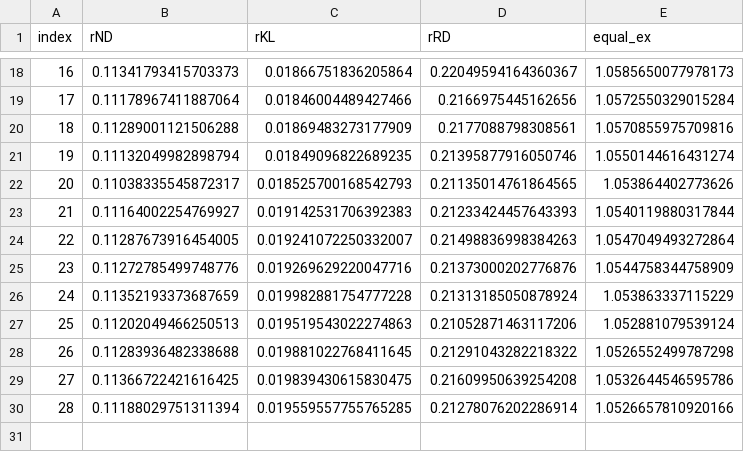
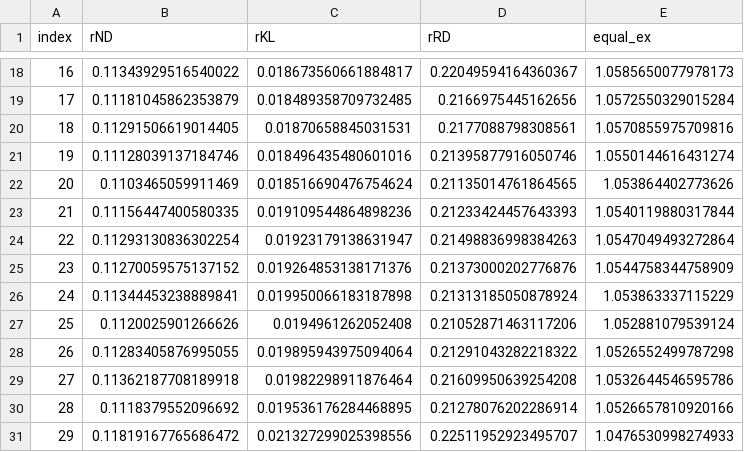
Before and after one commit to buschbirk/CentralityFairness, a CSV file: EVALUATIONS_OUTPUTS/economics_slices_PageRank.csv, drawn as a sheet; only a part is shown, gaps mark what is left out; the diff covers the shown part only.

```diff
--- a/EVALUATIONS_OUTPUTS/economics_slices_PageRank.csv
+++ b/EVALUATIONS_OUTPUTS/economics_slices_PageRank.csv
@@ -18,13 +18,14 @@ index,rND,rKL,rRD,equal_ex
-16,0.11341793415703373,0.01866751836205864,0.22049594164360367,1.0585650077978173
-17,0.11178967411887064,0.01846004489427466,0.2166975445162656,1.0572550329015284
-18,0.11289001121506288,0.01869483273177909,0.2177088798308561,1.0570855975709816
-19,0.11132049982898794,0.01849096822689235,0.21395877916050746,1.0550144616431274
-20,0.11038335545872317,0.018525700168542793,0.21135014761864565,1.053864402773626
-21,0.11164002254769927,0.019142531706392383,0.21233424457643393,1.0540119880317844
-22,0.11287673916454005,0.019241072250332007,0.21498836998384263,1.0547049493272864
-23,0.11272785499748776,0.019269629220047716,0.21373000202776876,1.0544758344758909
-24,0.11352193373687659,0.019982881754777228,0.21313185050878924,1.053863337115229
-25,0.11202049466250513,0.019519543022274863,0.21052871463117206,1.052881079539124
-26,0.11283936482338688,0.019881022768411645,0.21291043282218322,1.0526552499787298
-27,0.11366722421616425,0.019839430615830475,0.21609950639254208,1.0532644546595786
-28,0.11188029751311394,0.019559557755765285,0.21278076202286914,1.0526657810920166
+16,0.11343929516540022,0.018673560661884817,0.22049594164360367,1.0585650077978173
+17,0.11181045862353879,0.018489358709732485,0.2166975445162656,1.0572550329015284
+18,0.11291506619014405,0.01870658845031531,0.2177088798308561,1.0570855975709816
+19,0.11128039137184746,0.018496435480601016,0.21395877916050746,1.0550144616431274
+20,0.1103465059911469,0.018516690476754624,0.21135014761864565,1.053864402773626
+21,0.11156447400580335,0.019109544864898236,0.21233424457643393,1.0540119880317844
+22,0.11293130836302254,0.01923179138631947,0.21498836998384263,1.0547049493272864
+23,0.11270059575137152,0.019264853138171376,0.21373000202776876,1.0544758344758909
+24,0.11344453238889841,0.019950066183187898,0.21313185050878924,1.053863337115229
+25,0.1120025901266626,0.0194961262052408,0.21052871463117206,1.052881079539124
+26,0.11283405876995055,0.019895943975094064,0.21291043282218322,1.0526552499787298
+27,0.11362187708189918,0.01982298911876464,0.21609950639254208,1.0532644546595786
+28,0.1118379552096692,0.019536176284468895,0.21278076202286914,1.0526657810920166
+29,0.11819167765686472,0.021327299025398556,0.22511952923495707,1.0476530998274933
```
Also changed, not shown: 32 edited cells elsewhere in this file, EVALUATIONS_OUTPUTS/psychology_slices_PageRank.csv, 31 other files.
